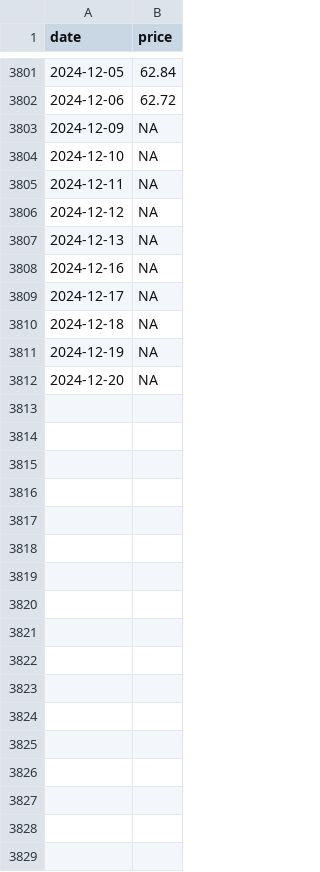
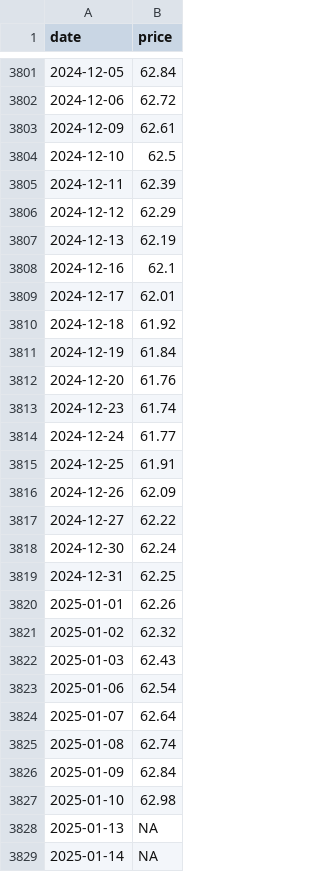
Before and after one commit to theecanmole/nzu, a CSV file: spotrollmean31.csv, drawn as a sheet; only a part is shown, gaps mark what is left out; the diff covers the shown part only.

```diff
--- a/spotrollmean31.csv
+++ b/spotrollmean31.csv
@@ -3802,11 +3802,28 @@
 2024-12-06,62.72
-2024-12-09,NA
-2024-12-10,NA
-2024-12-11,NA
-2024-12-12,NA
-2024-12-13,NA
-2024-12-16,NA
-2024-12-17,NA
-2024-12-18,NA
-2024-12-19,NA
-2024-12-20,NA
+2024-12-09,62.61
+2024-12-10,62.5
+2024-12-11,62.39
+2024-12-12,62.29
+2024-12-13,62.19
+2024-12-16,62.1
+2024-12-17,62.01
+2024-12-18,61.92
+2024-12-19,61.84
+2024-12-20,61.76
+2024-12-23,61.74
+2024-12-24,61.77
+2024-12-25,61.91
+2024-12-26,62.09
+2024-12-27,62.22
+2024-12-30,62.24
+2024-12-31,62.25
+2025-01-01,62.26
+2025-01-02,62.32
+2025-01-03,62.43
+2025-01-06,62.54
+2025-01-07,62.64
+2025-01-08,62.74
+2025-01-09,62.84
+2025-01-10,62.98
+2025-01-13,NA
+2025-01-14,NA
```
Also changed, not shown: 8 added rows elsewhere in this file, nzu-edited-raw-prices-data.csv, spotprices.csv, 9 other files.
